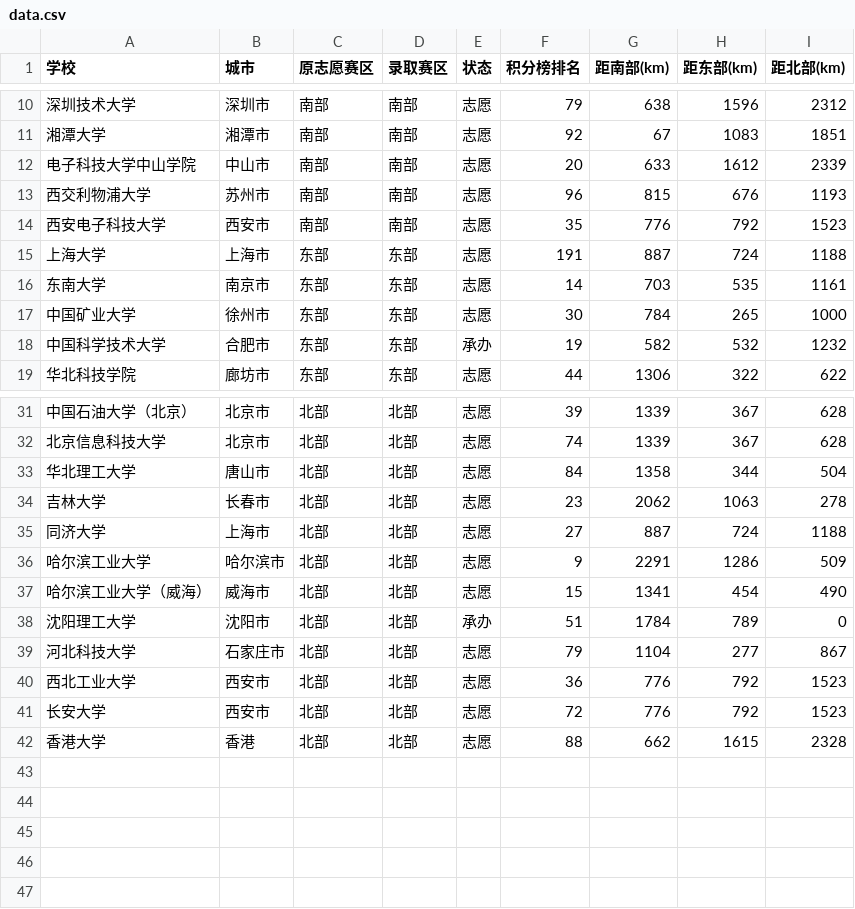
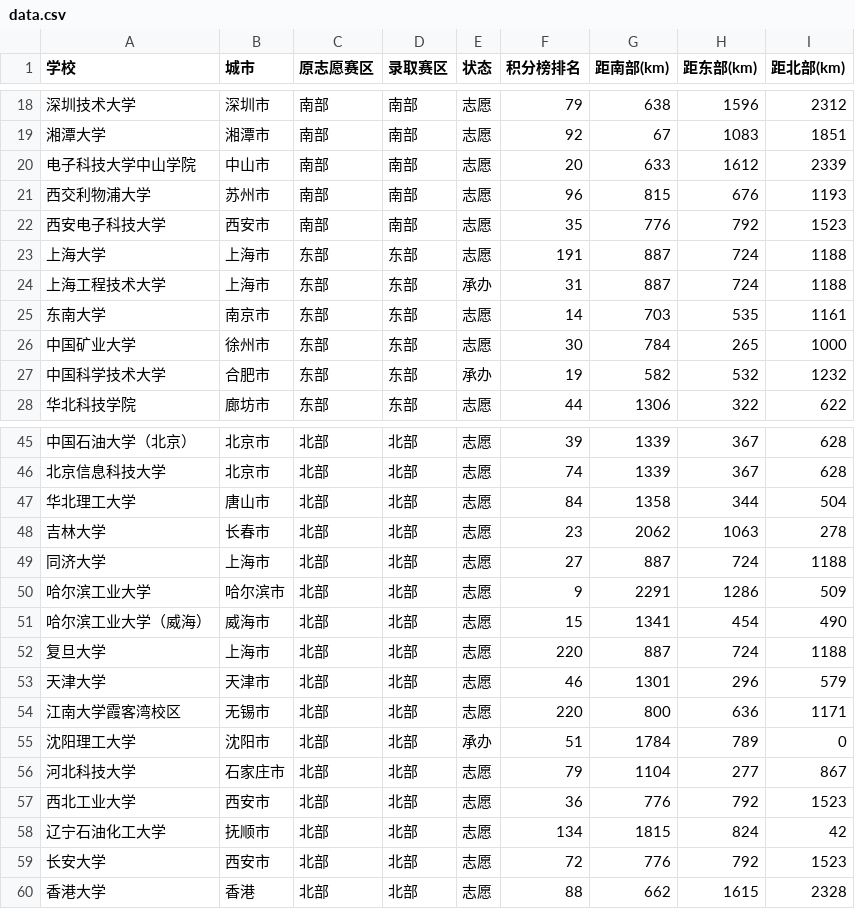
Before and after one commit to mqqqishere/RMUC2026-Registration-Dashboard, a CSV file: docs/data.csv, drawn as a sheet; only a part is shown, gaps mark what is left out; the diff covers the shown part only.

```diff
--- a/docs/data.csv
+++ b/docs/data.csv
@@ -15,2 +23,3 @@
 上海大学,上海市,东部,东部,志愿,191,887,724,1188
+上海工程技术大学,上海市,东部,东部,承办,31,887,724,1188
 东南大学,南京市,东部,东部,志愿,14,703,535,1161
@@ -37,2 +51,5 @@
 哈尔滨工业大学（威海）,威海市,北部,北部,志愿,15,1341,454,490
+复旦大学,上海市,北部,北部,志愿,220,887,724,1188
+天津大学,天津市,北部,北部,志愿,46,1301,296,579
+江南大学霞客湾校区,无锡市,北部,北部,志愿,220,800,636,1171
 沈阳理工大学,沈阳市,北部,北部,承办,51,1784,789,0
@@ -40,2 +57,3 @@
 西北工业大学,西安市,北部,北部,志愿,36,776,792,1523
+辽宁石油化工大学,抚顺市,北部,北部,志愿,134,1815,824,42
 长安大学,西安市,北部,北部,志愿,72,776,792,1523
```
Also changed, not shown: 13 added rows elsewhere in this file, 1 other file.
